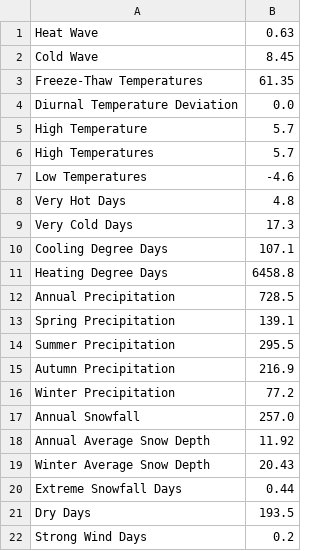
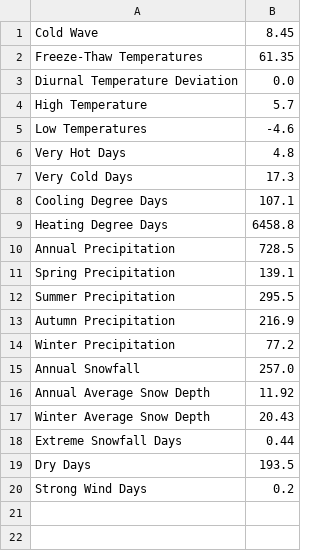
Before and after one commit to meggerrsss/Climate-Risk-Analysis, a CSV file: writtenreportoutput.csv, drawn as a sheet; the diff names each change by its address in the sheet, - before the commit and + after, or states it on an @@ line.

```diff
--- a/writtenreportoutput.csv
+++ b/writtenreportoutput.csv
-row 1: Heat Wave | 0.63
-row 6: High Temperatures | 5.7
```
Also changed, not shown: 3 other files.
